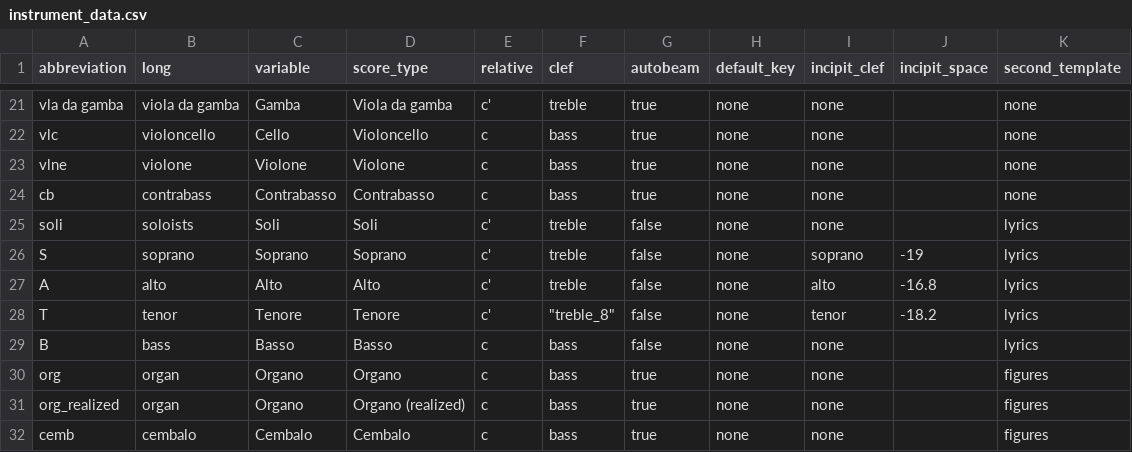
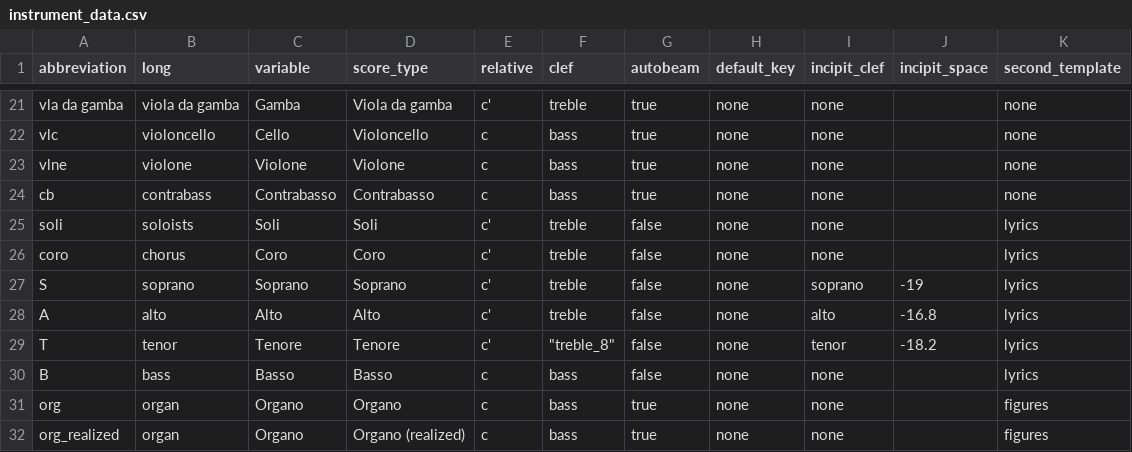
Before and after one commit to skafdasschaf/lilypond-tools, a CSV file: instrument_data.csv, drawn as a sheet; only a part is shown, gaps mark what is left out; the shorter side is filled out with more unchanged rows.

Commit message:
adds coro

```diff
--- a/instrument_data.csv
+++ b/instrument_data.csv
@@ -25,2 +25,3 @@ cb,contrabass,Contrabasso,Contrabasso,c,bass,true,none,none,,none
 soli,soloists,Soli,Soli,c',treble,false,none,none,,lyrics
+coro,chorus,Coro,Coro,c',treble,false,none,none,,lyrics
 S,soprano,Soprano,Soprano,c',treble,false,none,soprano,-19,lyrics
```
